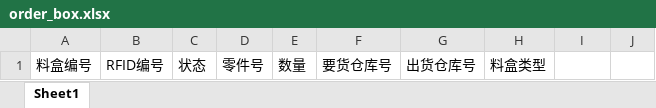
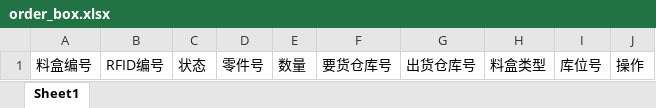
Before and after one commit to shentianyi/blueX, an Excel workbook: demo/RFID/rfid/uploadfiles/template/order_box.xlsx, sheet Sheet1, drawn as a sheet; values as stored, in another font and other column widths than the file's, no borders; the diff names each change by its address in the sheet, - before the commit and + after, or states it on an @@ line.

```diff
--- a/demo/RFID/rfid/uploadfiles/template/order_box.xlsx (sheet Sheet1)
+++ b/demo/RFID/rfid/uploadfiles/template/order_box.xlsx (sheet Sheet1)
-I1: (empty)
+I1: 库位号
-J1: (empty)
+J1: 操作
```
Also changed, not shown: demo/RFID/rfid/uploadfiles/template/location.xlsx, demo/RFID/rfid/uploadfiles/template/order_box_type.xlsx, 50 other files.
